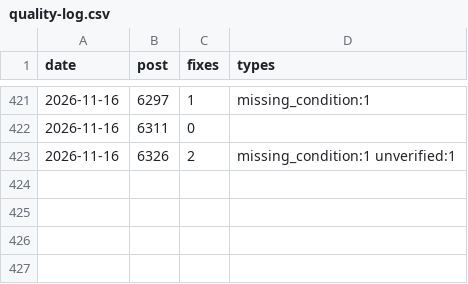
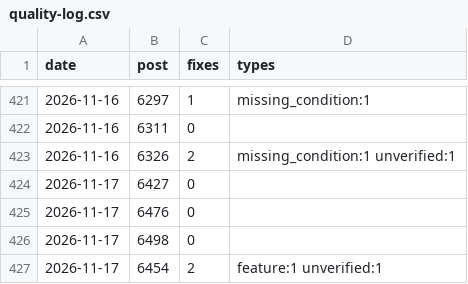
Before and after one commit to yoorimint/first-lab, a CSV file: automation/quality-log.csv, drawn as a sheet; only a part is shown, gaps mark what is left out.

```diff
--- a/automation/quality-log.csv
+++ b/automation/quality-log.csv
@@ -423 +423,5 @@ date,post,fixes,types
 2026-11-16,6326,2,missing_condition:1 unverified:1
+2026-11-17,6427,0,
+2026-11-17,6476,0,
+2026-11-17,6498,0,
+2026-11-17,6454,2,feature:1 unverified:1
```
Also changed, not shown: 4 other files.
